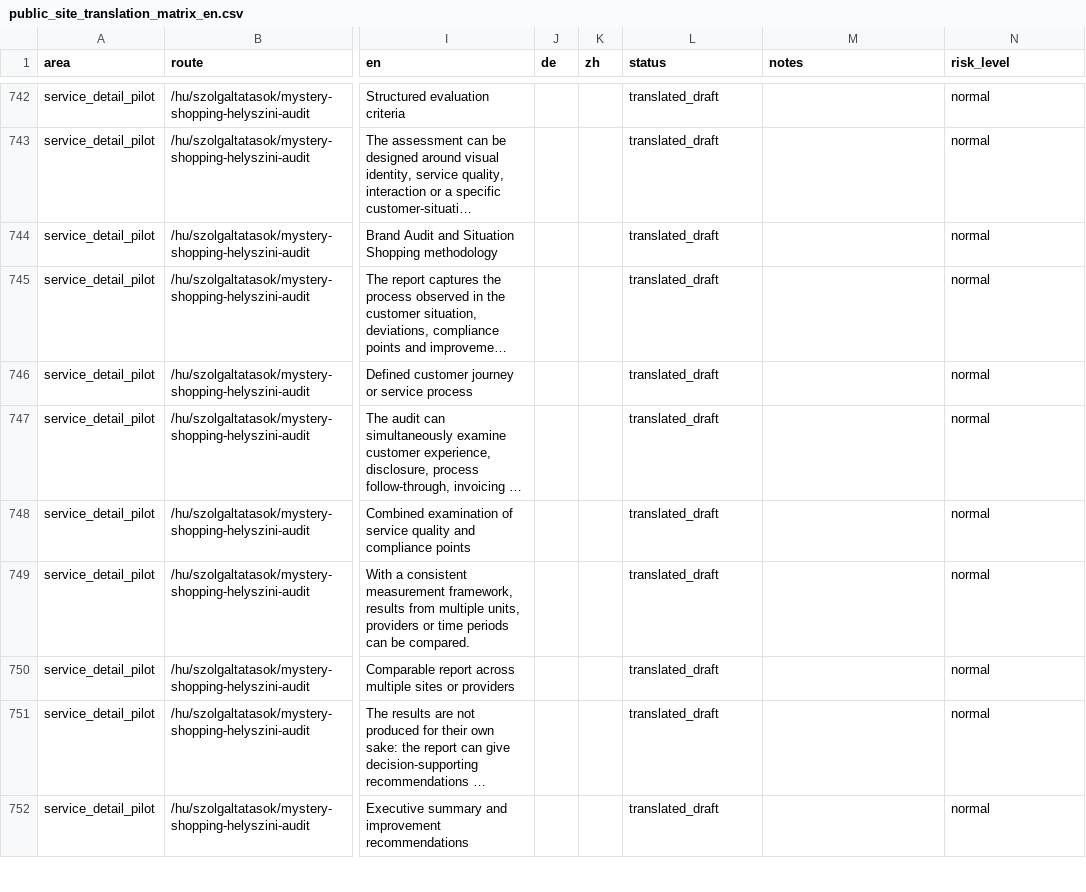
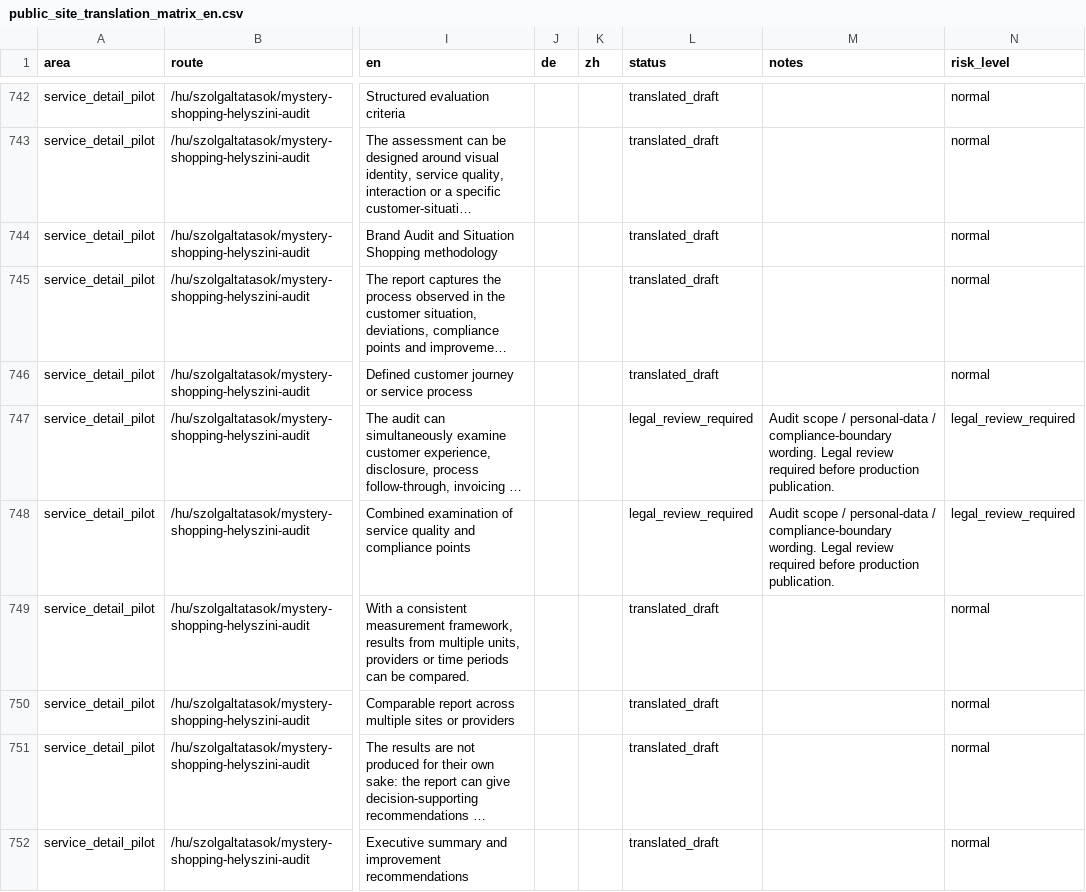
Before and after one commit to avarkonyi/avenir-website, a CSV file: docs/translations/public_site_translation_matrix_en.csv, drawn as a sheet; only a part is shown, gaps mark what is left out; long unchanged cells end in …; the diff covers the shown part only; the diff names each change by its address in the sheet, - before the commit and + after, or states it on an @@ line.

```diff
--- a/docs/translations/public_site_translation_matrix_en.csv
+++ b/docs/translations/public_site_translation_matrix_en.csv
-L747:L748 (status): translated_draft
+L747:L748 (status): legal_review_required
-M747:M748 (notes): (empty)
+M747:M748 (notes): Audit scope / personal-data / compliance-boundary wording. Legal review required before production publication.
-N747:N748 (risk_level): normal
+N747:N748 (risk_level): legal_review_required
```
Also changed, not shown: 106 edited cells elsewhere in this file, docs/translations/public_site_translation_matrix_en_diff.csv, 2 other files.
